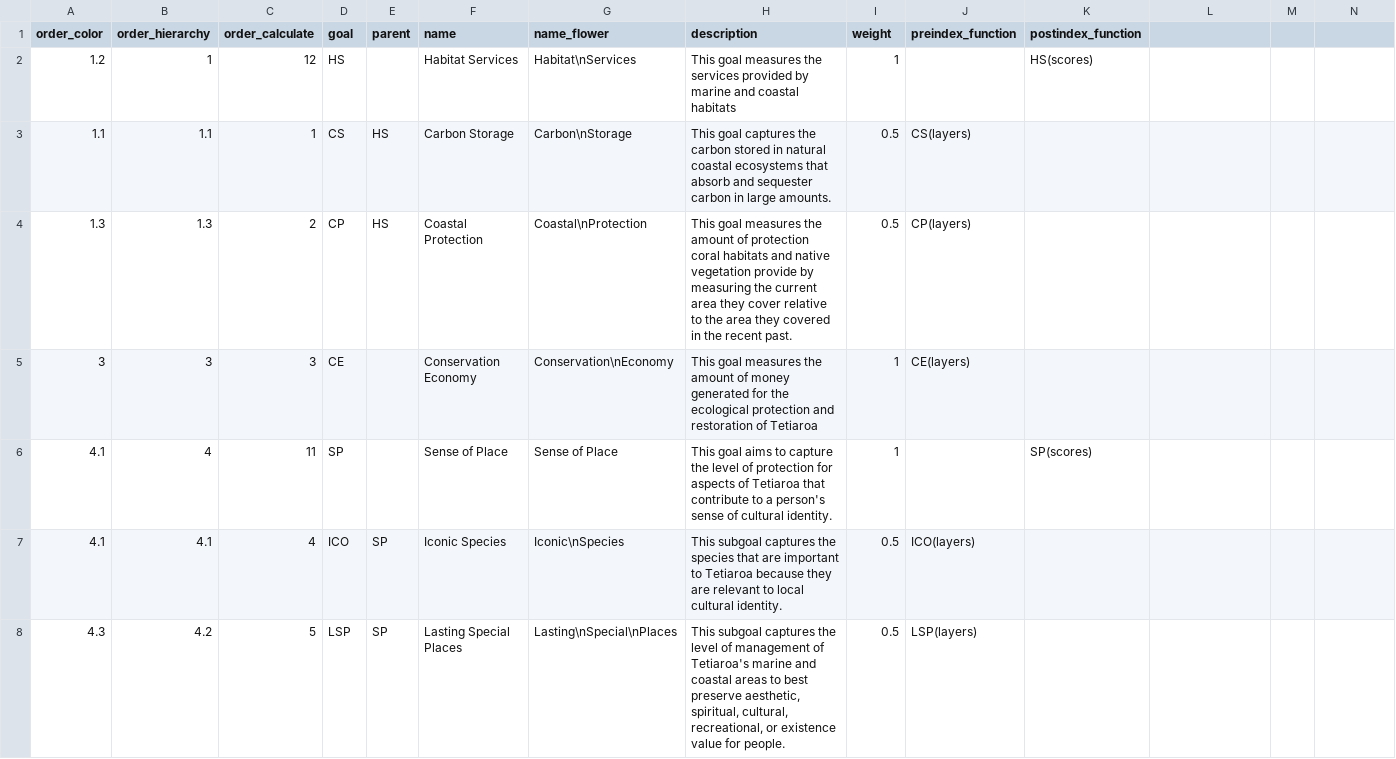
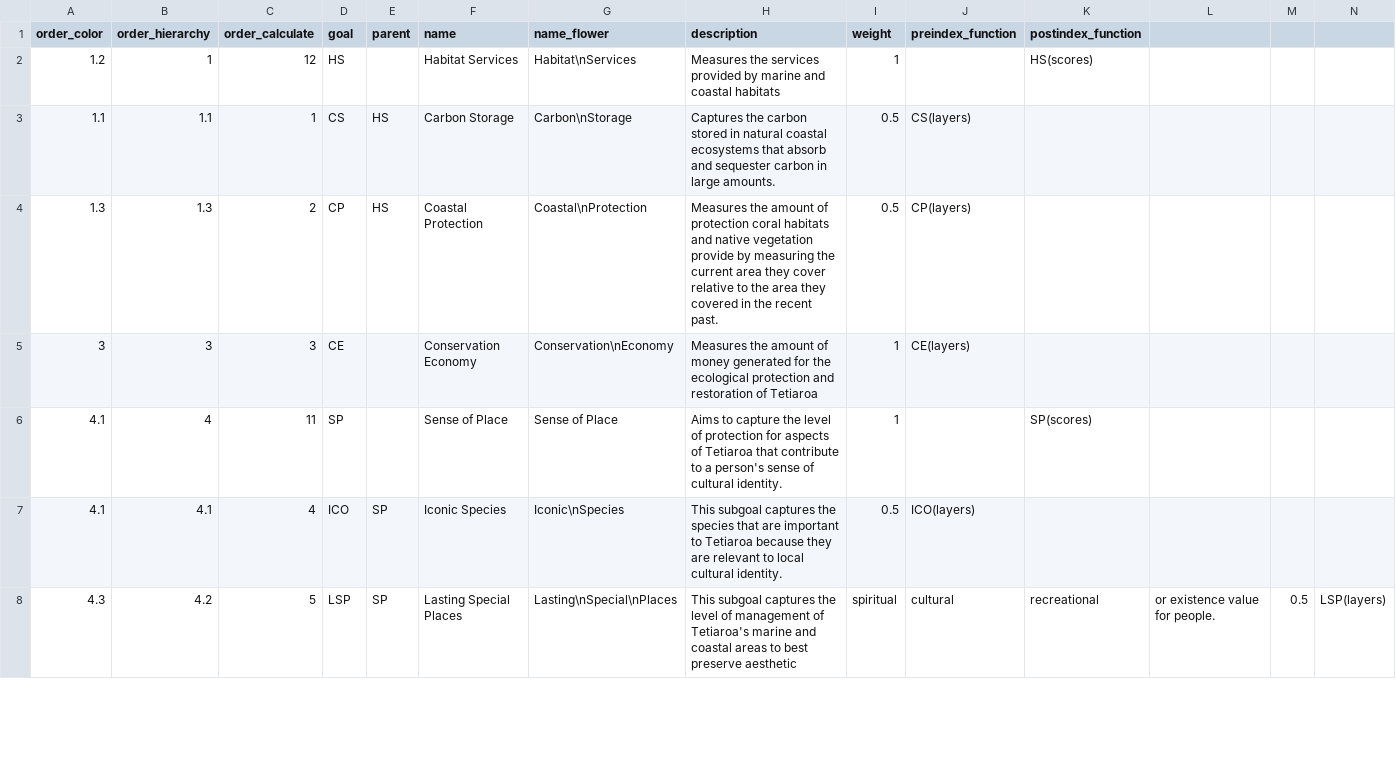
Before and after one commit to OHI-4site/tet-scores, a CSV file: region/conf/goals.csv, drawn as a sheet; only a part is shown; the diff covers the shown part only.

```diff
--- a/region/conf/goals.csv
+++ b/region/conf/goals.csv
@@ -1,8 +1,8 @@
 order_color,order_hierarchy,order_calculate,goal,parent,name,name_flower,description,weight,preindex_function,postindex_function
-1.2,1,12,HS,,Habitat Services,Habitat\nServices,This goal measures the services provided by marine and coastal habitats,1,,HS(scores)
-1.1,1.1,1,CS,HS,Carbon Storage,Carbon\nStorage,This goal captures the carbon stored in natural coastal ecosystems that absorb and sequester carbon in large amounts.,0.5,CS(layers),
-1.3,1.3,2,CP,HS,Coastal Protection,Coastal\nProtection,This goal measures the amount of protection coral habitats and native vegetation provide by measuring the current area they cover relative to the area they covered in the recent past.,0.5,CP(layers),
-3,3,3,CE,,Conservation Economy,Conservation\nEconomy,This goal measures the amount of money generated for the ecological protection and restoration of Tetiaroa,1,CE(layers),
-4.1,4,11,SP,,Sense of Place,Sense of Place,This goal aims to capture the level of protection for aspects of Tetiaroa that contribute to a person's sense of cultural identity.,1,,SP(scores)
+1.2,1,12,HS,,Habitat Services,Habitat\nServices,Measures the services provided by marine and coastal habitats,1,,HS(scores)
+1.1,1.1,1,CS,HS,Carbon Storage,Carbon\nStorage,Captures the carbon stored in natural coastal ecosystems that absorb and sequester carbon in large amounts.,0.5,CS(layers),
+1.3,1.3,2,CP,HS,Coastal Protection,Coastal\nProtection,Measures the amount of protection coral habitats and native vegetation provide by measuring the current area they cover relative to the area they covered in the recent past.,0.5,CP(layers),
+3,3,3,CE,,Conservation Economy,Conservation\nEconomy,Measures the amount of money generated for the ecological protection and restoration of Tetiaroa,1,CE(layers),
+4.1,4,11,SP,,Sense of Place,Sense of Place,Aims to capture the level of protection for aspects of Tetiaroa that contribute to a person's sense of cultural identity.,1,,SP(scores)
 4.1,4.1,4,ICO,SP,Iconic Species,Iconic\nSpecies,This subgoal captures the species that are important to Tetiaroa  because they are relevant to local cultural identity.,0.5,ICO(layers),
-4.3,4.2,5,LSP,SP,Lasting Special Places,Lasting\nSpecial\nPlaces,"This subgoal captures the level of management of Tetiaroa's marine and coastal areas to best preserve aesthetic, spiritual, cultural, recreational, or existence value for people.",0.5,LSP(layers),
+4.3,4.2,5,LSP,SP,Lasting Special Places,Lasting\nSpecial\nPlaces,This subgoal captures the level of management of Tetiaroa's marine and coastal areas to best preserve aesthetic, spiritual, cultural, recreational, or existence value for people.,0.5,LSP(layers),
```
Also changed, not shown: 7 edited cells elsewhere in this file, 7 other files.
